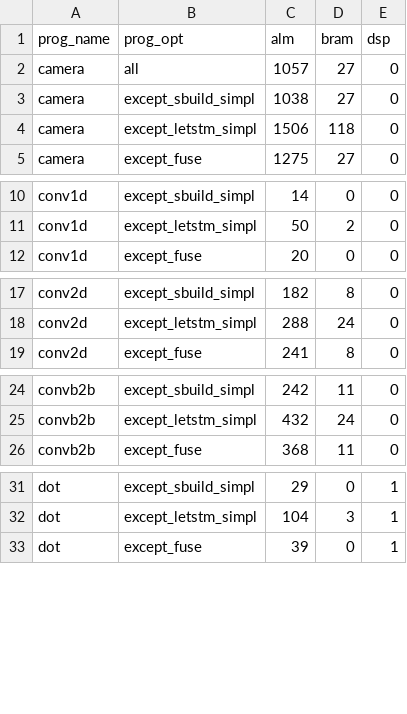
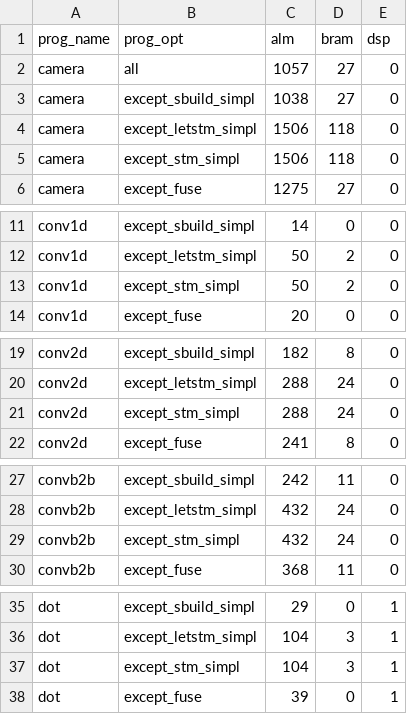
Before and after one commit to louis-hildebrand/sirop-hls, a CSV file: results/ablation_resource_usage.csv, drawn as a sheet; only a part is shown, gaps mark what is left out; the diff covers the shown part only; the diff names each change by its address in the sheet, - before the commit and + after, or states it on an @@ line.

```diff
--- a/results/ablation_resource_usage.csv
+++ b/results/ablation_resource_usage.csv
+row 5: camera | except_stm_simpl | 1506 | 118 | 0
+row 13: conv1d | except_stm_simpl | 50 | 2 | 0
+row 21: conv2d | except_stm_simpl | 288 | 24 | 0
+row 29: convb2b | except_stm_simpl | 432 | 24 | 0
+row 37: dot | except_stm_simpl | 104 | 3 | 1
```
Also changed, not shown: 5 added rows elsewhere in this file, results/ablation_fmax.csv, results/ablation_latency.csv.
